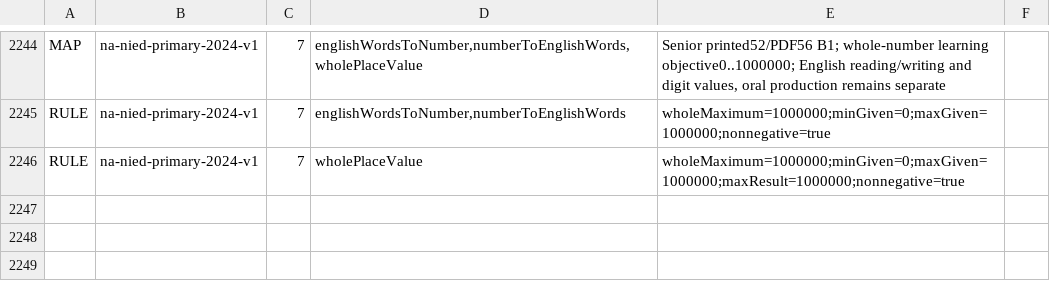
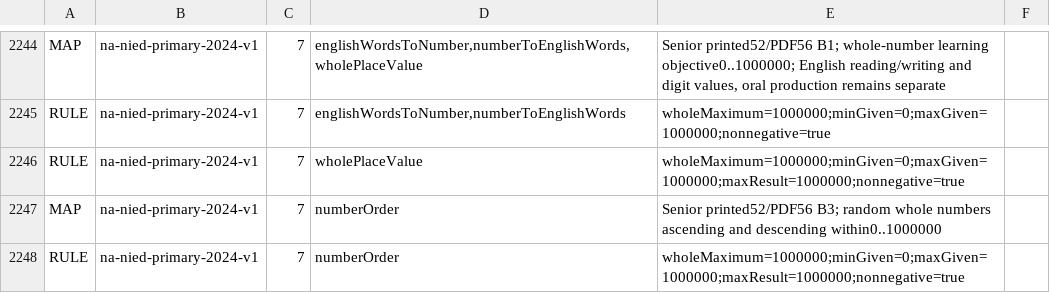
Before and after one commit to logue1114-maker/gomgom-open-education, a TSV file: math/engine/src/main/resources/curricula/global.tsv, drawn as a sheet; only a part is shown, gaps mark what is left out.

Commit message:
Connect Namibia Grade 7 ascending and descending ordering

```diff
--- a/math/engine/src/main/resources/curricula/global.tsv
+++ b/math/engine/src/main/resources/curricula/global.tsv
@@ -2246 +2246,3 @@ RULE	na-nied-primary-2024-v1	7	englishWordsToNumber,numberToEnglishWords	wholeMa
 RULE	na-nied-primary-2024-v1	7	wholePlaceValue	wholeMaximum=1000000;minGiven=0;maxGiven=1000000;maxResult=1000000;nonnegative=true
+MAP	na-nied-primary-2024-v1	7	numberOrder	Senior printed52/PDF56 B3; random whole numbers ascending and descending within0..1000000
+RULE	na-nied-primary-2024-v1	7	numberOrder	wholeMaximum=1000000;minGiven=0;maxGiven=1000000;maxResult=1000000;nonnegative=true
```
Also changed, not shown: 1 other file.
